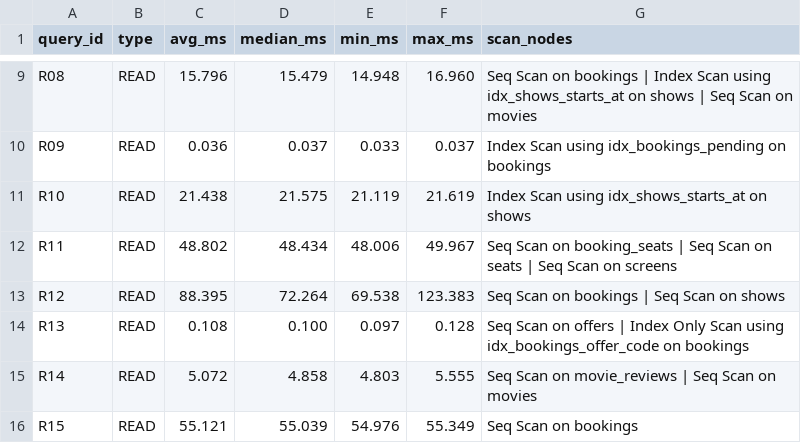
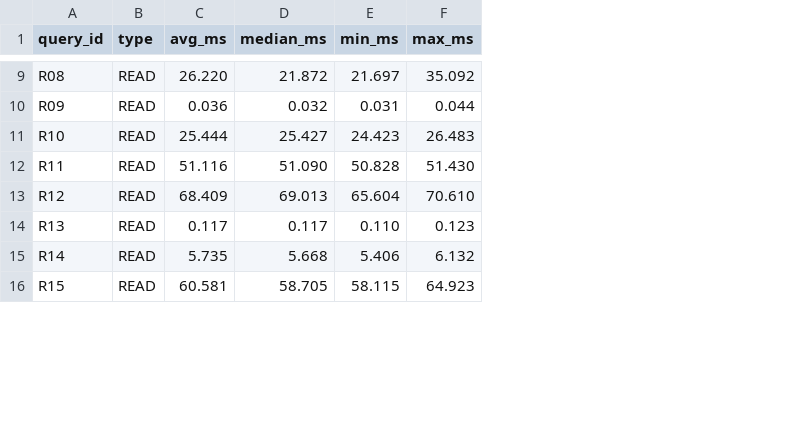
Before and after one commit to divyansh-x-codes/DE_Project_2026, a CSV file: benchmarks/results/optimized/summary.csv, drawn as a sheet; only a part is shown, gaps mark what is left out; the diff covers the shown part only; the diff names each change by its address in the sheet, - before the commit and + after, or states it on an @@ line.

```diff
--- a/benchmarks/results/optimized/summary.csv
+++ b/benchmarks/results/optimized/summary.csv
-column G (scan_nodes), rows 9-16: Seq Scan on bookings | Index Scan using idx_shows_starts_at on shows | Seq Scan on movies | Index Scan using idx_bookings_pending on bookings | Index Scan using idx_shows_starts_at on shows | Seq Scan on booking_seats | Seq Scan on seats | Seq Scan on screens | Seq Scan on bookings | Seq Scan on shows | Seq Scan on offers | Index Only Scan using idx_bookings_offer_code on bookings | Seq Scan on movie_reviews | Seq Scan on movies | Seq Scan on bookings
-C9 (avg_ms): 15.796
+C9 (avg_ms): 26.220
-D9 (median_ms): 15.479
+D9 (median_ms): 21.872
-E9 (min_ms): 14.948
+E9 (min_ms): 21.697
-F9 (max_ms): 16.960
+F9 (max_ms): 35.092
-D10 (median_ms): 0.037
+D10 (median_ms): 0.032
-E10 (min_ms): 0.033
+E10 (min_ms): 0.031
-F10 (max_ms): 0.037
+F10 (max_ms): 0.044
-C11 (avg_ms): 21.438
+C11 (avg_ms): 25.444
-D11 (median_ms): 21.575
+D11 (median_ms): 25.427
-E11 (min_ms): 21.119
+E11 (min_ms): 24.423
-F11 (max_ms): 21.619
+F11 (max_ms): 26.483
-C12 (avg_ms): 48.802
+C12 (avg_ms): 51.116
-D12 (median_ms): 48.434
+D12 (median_ms): 51.090
-E12 (min_ms): 48.006
+E12 (min_ms): 50.828
-F12 (max_ms): 49.967
+F12 (max_ms): 51.430
-C13 (avg_ms): 88.395
+C13 (avg_ms): 68.409
-D13 (median_ms): 72.264
+D13 (median_ms): 69.013
-E13 (min_ms): 69.538
+E13 (min_ms): 65.604
-F13 (max_ms): 123.383
+F13 (max_ms): 70.610
-C14 (avg_ms): 0.108
+C14 (avg_ms): 0.117
-D14 (median_ms): 0.100
+D14 (median_ms): 0.117
-E14 (min_ms): 0.097
+E14 (min_ms): 0.110
-F14 (max_ms): 0.128
+F14 (max_ms): 0.123
-C15 (avg_ms): 5.072
+C15 (avg_ms): 5.735
-D15 (median_ms): 4.858
+D15 (median_ms): 5.668
-E15 (min_ms): 4.803
+E15 (min_ms): 5.406
-F15 (max_ms): 5.555
+F15 (max_ms): 6.132
-C16 (avg_ms): 55.121
+C16 (avg_ms): 60.581
-D16 (median_ms): 55.039
+D16 (median_ms): 58.705
-E16 (min_ms): 54.976
+E16 (min_ms): 58.115
-F16 (max_ms): 55.349
+F16 (max_ms): 64.923
```
Also changed, not shown: 88 edited cells elsewhere in this file, 31 other files.
